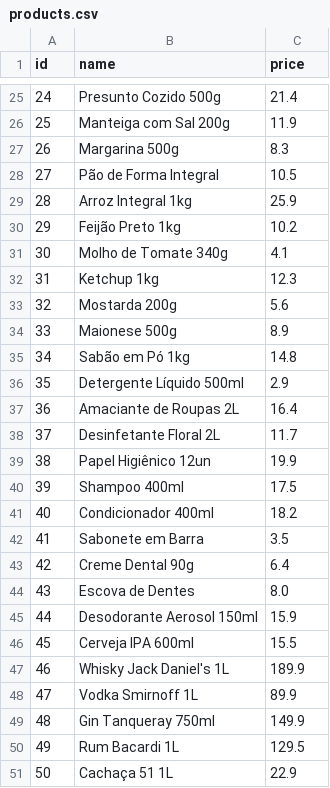
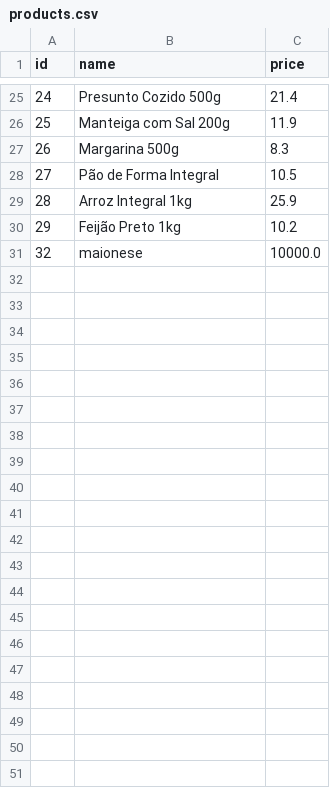
Before and after one commit to DevJuniorss/Persistencia, a CSV file: app/products.csv, drawn as a sheet; only a part is shown, gaps mark what is left out; removed rows and columns are numbered as before the commit, all else as after; the diff names each change by its address in the sheet, - before the commit and + after, or states it on an @@ line.

```diff
--- a/app/products.csv
+++ b/app/products.csv
-row 31: 30 | Molho de Tomate 340g | 4.1
-row 32: 31 | Ketchup 1kg | 12.3
-row 33: 32 | Mostarda 200g | 5.6
-row 34: 33 | Maionese 500g | 8.9
-row 35: 34 | Sabão em Pó 1kg | 14.8
-row 36: 35 | Detergente Líquido 500ml | 2.9
-row 37: 36 | Amaciante de Roupas 2L | 16.4
-row 38: 37 | Desinfetante Floral 2L | 11.7
-row 39: 38 | Papel Higiênico 12un | 19.9
-row 40: 39 | Shampoo 400ml | 17.5
-row 41: 40 | Condicionador 400ml | 18.2
-row 42: 41 | Sabonete em Barra | 3.5
-row 43: 42 | Creme Dental 90g | 6.4
-row 44: 43 | Escova de Dentes | 8.0
-row 45: 44 | Desodorante Aerosol 150ml | 15.9
-row 46: 45 | Cerveja IPA 600ml | 15.5
-row 47: 46 | Whisky Jack Daniel's 1L | 189.9
-row 48: 47 | Vodka Smirnoff 1L | 89.9
-row 49: 48 | Gin Tanqueray 750ml | 149.9
-row 50: 49 | Rum Bacardi 1L | 129.5
-row 51: 50 | Cachaça 51 1L | 22.9
+row 31: 32 | maionese | 10000.0
```
Also changed, not shown: 2 other files.
